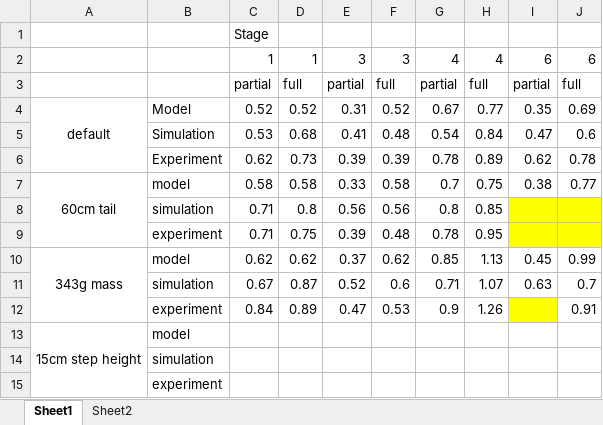
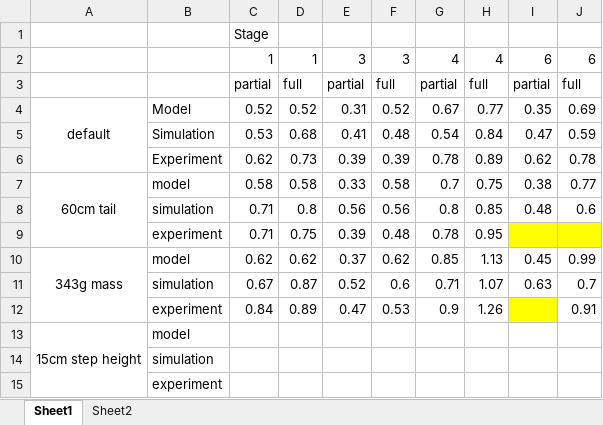
Before and after one commit to Ronan127/2023-FYP, an Excel workbook: Experiment/Analysis2.xlsx, sheet Sheet1, drawn as a sheet; values as stored, in another font and other column widths than the file's, no borders; charts and pictures not drawn; the diff names each change by its address in the sheet, - before the commit and + after, or states it on an @@ line.

```diff
--- a/Experiment/Analysis2.xlsx (sheet Sheet1)
+++ b/Experiment/Analysis2.xlsx (sheet Sheet1)
-J5: 0.6
+J5: 0.59
-I8: (empty)
+I8: 0.48
-I8:J8 fill: #FFFF00
+I8:J8 fill: none
-J8: (empty)
+J8: 0.6
```
Also changed, not shown: sheet Sheet2, charts or pictures, 29 other files.
